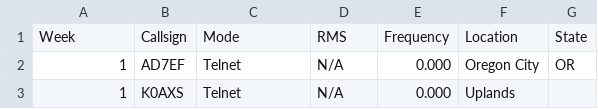
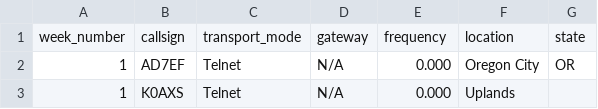
Before and after one commit to drizzlecombe/wlnet, a CSV file: All_checkins_loares_winlink_net.csv, drawn as a sheet; only a part is shown.

Commit message:
Changed the headers to match the working headers in the code.

```diff
--- a/All_checkins_loares_winlink_net.csv
+++ b/All_checkins_loares_winlink_net.csv
@@ -1,2 +1,2 @@
-Week, Callsign, Mode, RMS, Frequency, Location, State
+week_number, callsign, transport_mode, gateway, frequency, location, state
 1, AD7EF, Telnet, N/A, 0.000, Oregon City, OR
```
